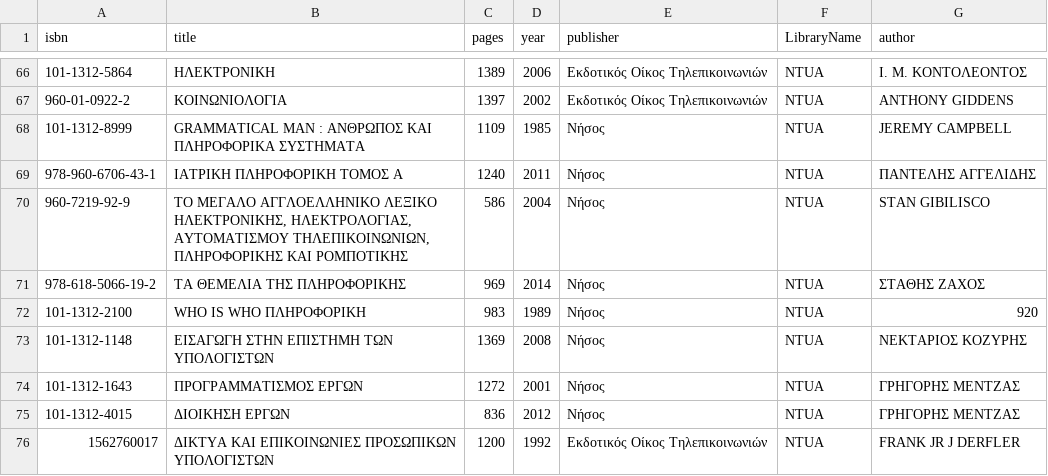
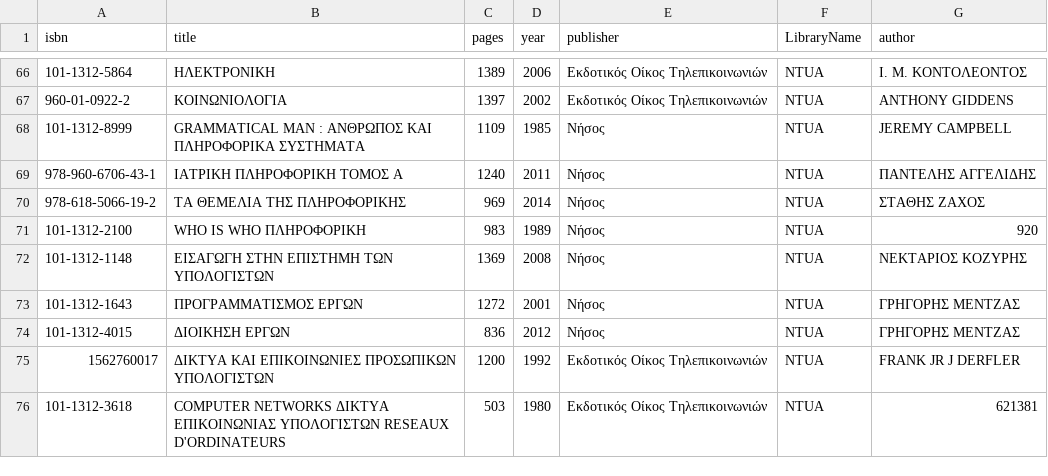
Before and after one commit to georgeaidinis/NTUA, a CSV file: Databases/books.csv, drawn as a sheet; only a part is shown, gaps mark what is left out; the shorter side is filled out with more unchanged rows; the diff names each change by its address in the sheet, - before the commit and + after, or states it on an @@ line.

```diff
--- a/Databases/books.csv
+++ b/Databases/books.csv
-row 70: 960-7219-92-9 | ΤΟ ΜΕΓΑΛΟ ΑΓΓΛΟΕΛΛΗΝΙΚΟ ΛΕΞΙΚΟ ΗΛΕΚΤΡΟΝΙΚΗΣ, ΗΛΕΚΤΡΟΛΟΓΙΑΣ, ΑΥΤΟΜΑΤΙΣΜΟΥ ΤΗΛΕΠΙΚΟΙΝΩΝΙΩΝ, ΠΛΗΡΟΦΟΡΙΚΗΣ ΚΑΙ ΡΟΜΠΟΤΙΚΗΣ | 586 | 2004 | Νήσος | NTUA | STAN GIBILISCO
```
Also changed, not shown: 4 other files.
